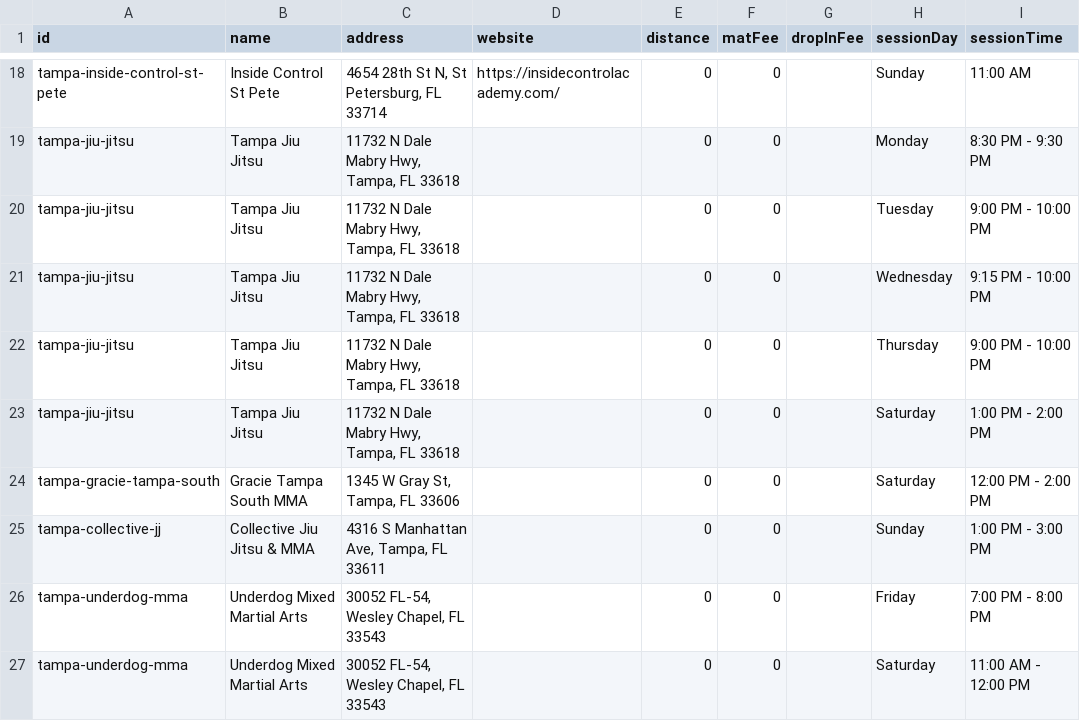
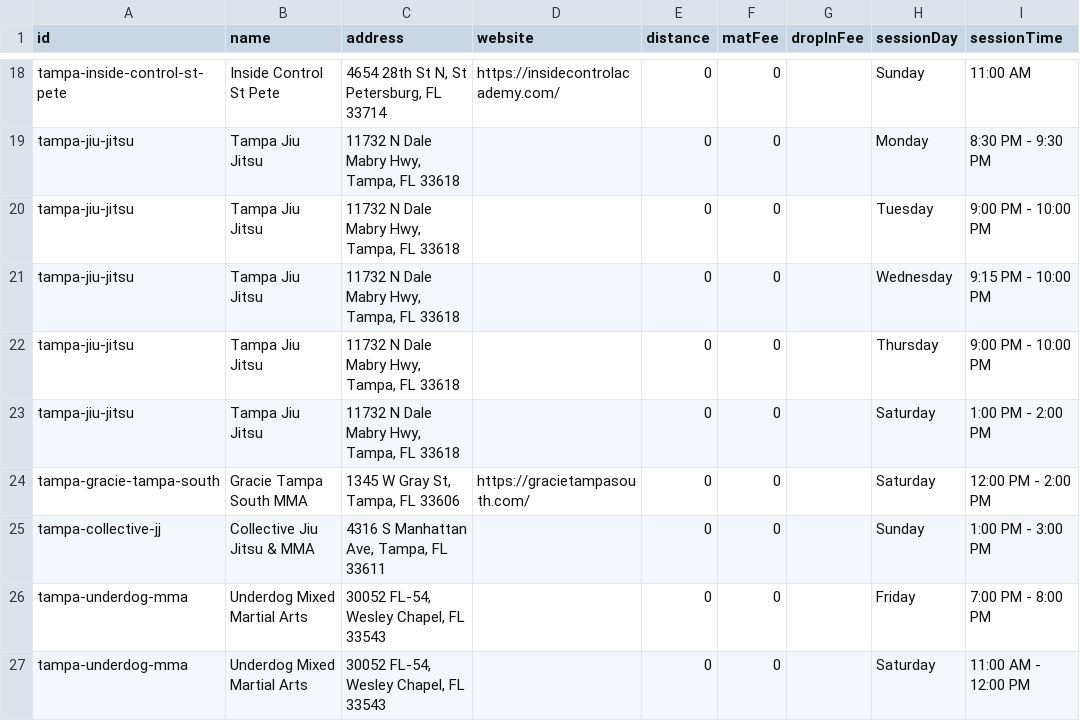
Before and after one commit to victorbabiuc/Find-Jiu-Jitsu, a CSV file: data/tampa-gyms.csv, drawn as a sheet; only a part is shown, gaps mark what is left out; the diff names each change by its address in the sheet, - before the commit and + after, or states it on an @@ line.

Commit message:
Add Gracie Tampa South MMA website URL

```diff
--- a/data/tampa-gyms.csv
+++ b/data/tampa-gyms.csv
-D24 (website): (empty)
+D24 (website): https://gracietampasouth.com/
```
